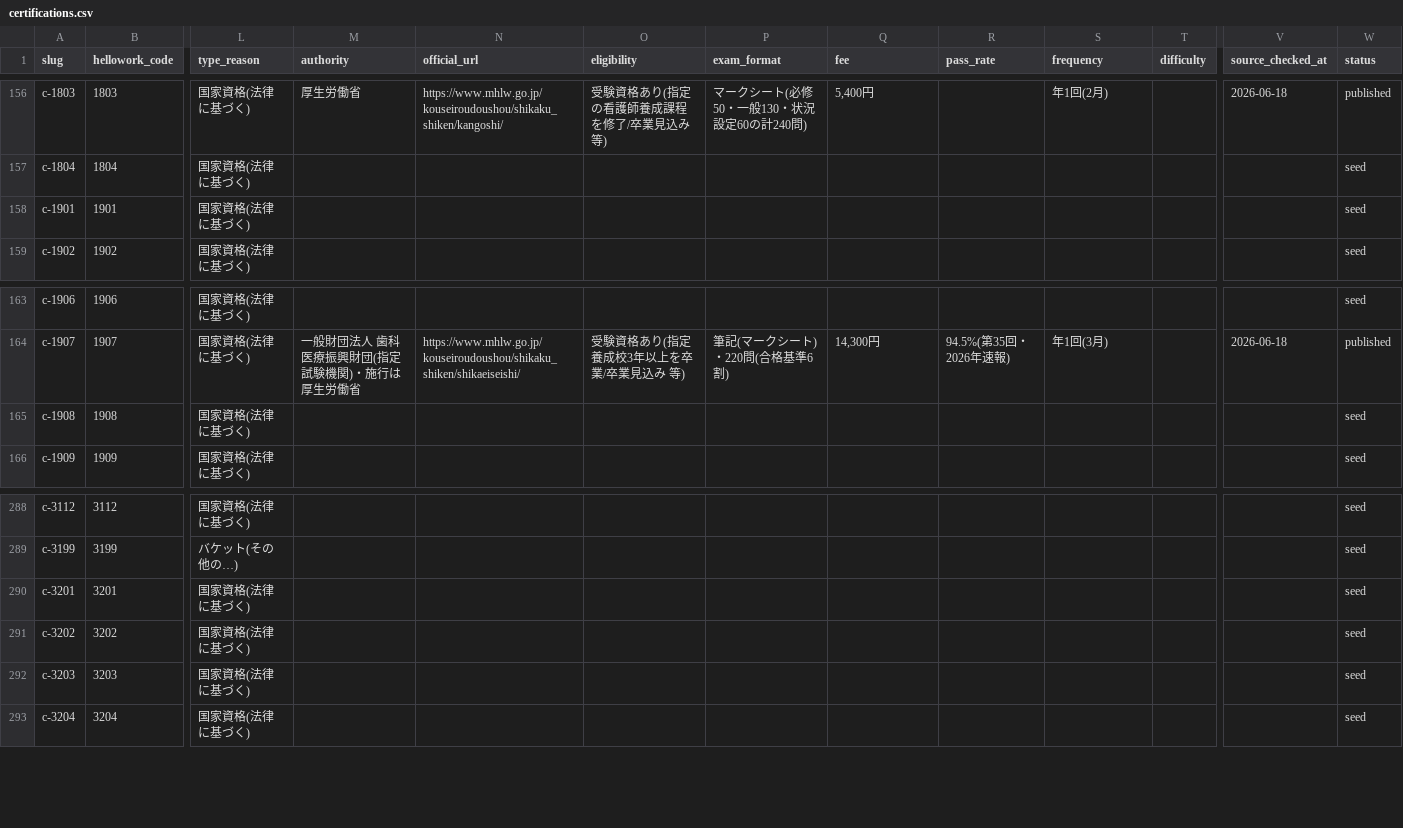
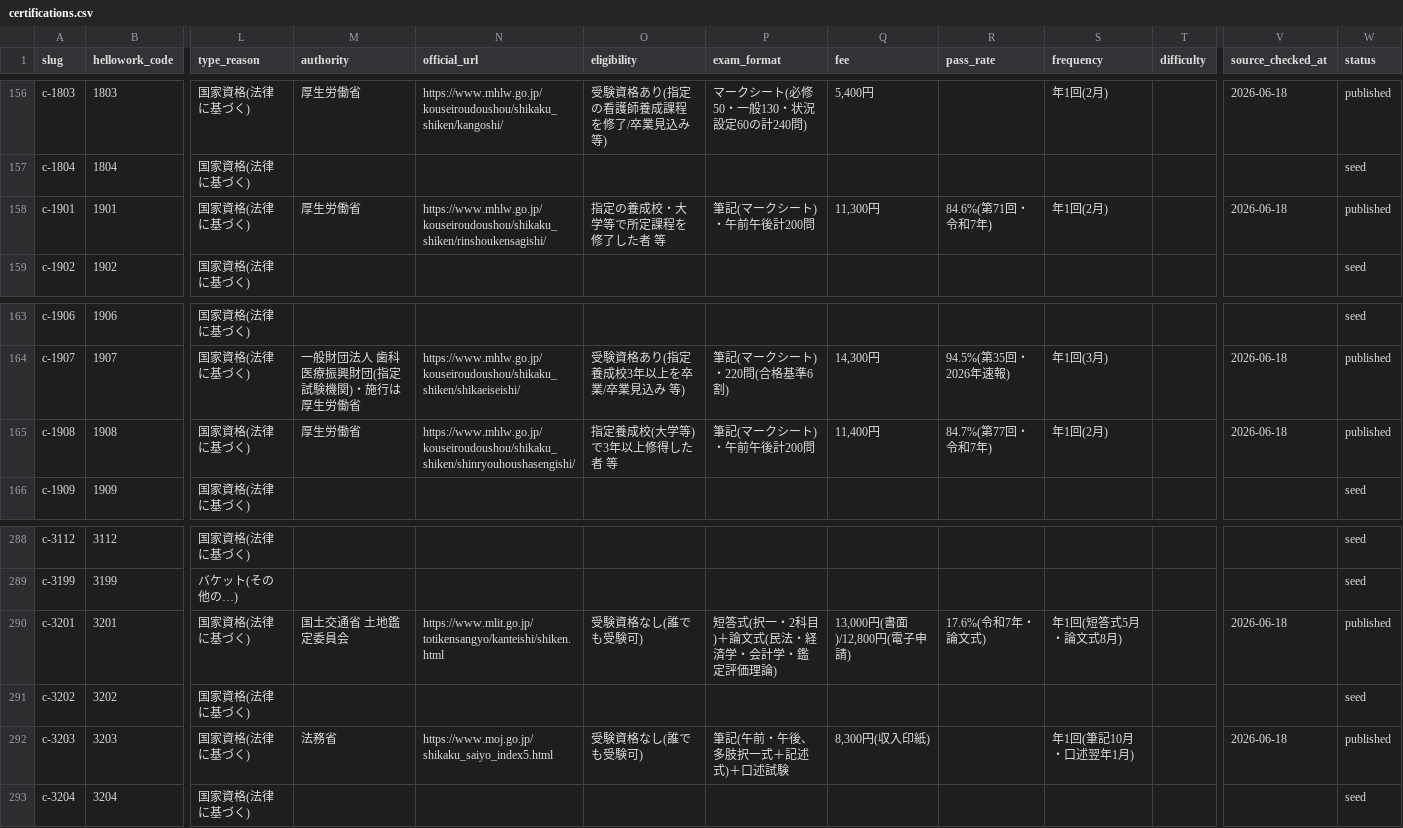
Before and after one commit to takkenshiken2026-sudo/shikaku-master, a CSV file: data/certifications.csv, drawn as a sheet; only a part is shown, gaps mark what is left out; the diff covers the shown part only; the diff names each change by its address in the sheet, - before the commit and + after, or states it on an @@ line.

```diff
--- a/data/certifications.csv
+++ b/data/certifications.csv
-M158 (authority): (empty)
+M158 (authority): 厚生労働省
-N158 (official_url): (empty)
+N158 (official_url): https://www.mhlw.go.jp/kouseiroudoushou/shikaku_shiken/rinshoukensagishi/
-O158 (eligibility): (empty)
+O158 (eligibility): 指定の養成校・大学等で所定課程を修了した者 等
-P158 (exam_format): (empty)
+P158 (exam_format): 筆記(マークシート)・午前午後計200問
-Q158 (fee): (empty)
+Q158 (fee): 11,300円
-R158 (pass_rate): (empty)
+R158 (pass_rate): 84.6%(第71回・令和7年)
-S158 (frequency): (empty)
+S158 (frequency): 年1回(2月)
-V158 (source_checked_at): (empty)
+V158 (source_checked_at): 2026-06-18
-W158 (status): seed
+W158 (status): published
-M165 (authority): (empty)
+M165 (authority): 厚生労働省
-N165 (official_url): (empty)
+N165 (official_url): https://www.mhlw.go.jp/kouseiroudoushou/shikaku_shiken/shinryouhoushasengishi/
-O165 (eligibility): (empty)
+O165 (eligibility): 指定養成校(大学等)で3年以上修得した者 等
-P165 (exam_format): (empty)
+P165 (exam_format): 筆記(マークシート)・午前午後計200問
-Q165 (fee): (empty)
+Q165 (fee): 11,400円
-R165 (pass_rate): (empty)
+R165 (pass_rate): 84.7%(第77回・令和7年)
-S165 (frequency): (empty)
+S165 (frequency): 年1回(2月)
-V165 (source_checked_at): (empty)
+V165 (source_checked_at): 2026-06-18
-W165 (status): seed
+W165 (status): published
-M290 (authority): (empty)
+M290 (authority): 国土交通省 土地鑑定委員会
-N290 (official_url): (empty)
+N290 (official_url): https://www.mlit.go.jp/totikensangyo/kanteishi/shiken.html
-O290 (eligibility): (empty)
+O290 (eligibility): 受験資格なし(誰でも受験可)
-P290 (exam_format): (empty)
+P290 (exam_format): 短答式(択一・2科目)＋論文式(民法・経済学・会計学・鑑定評価理論)
-Q290 (fee): (empty)
+Q290 (fee): 13,000円(書面)/12,800円(電子申請)
-R290 (pass_rate): (empty)
+R290 (pass_rate): 17.6%(令和7年・論文式)
-S290 (frequency): (empty)
+S290 (frequency): 年1回(短答式5月・論文式8月)
-V290 (source_checked_at): (empty)
+V290 (source_checked_at): 2026-06-18
-W290 (status): seed
+W290 (status): published
-M292 (authority): (empty)
+M292 (authority): 法務省
-N292 (official_url): (empty)
+N292 (official_url): https://www.moj.go.jp/shikaku_saiyo_index5.html
-O292 (eligibility): (empty)
+O292 (eligibility): 受験資格なし(誰でも受験可)
-P292 (exam_format): (empty)
+P292 (exam_format): 筆記(午前・午後、多肢択一式＋記述式)＋口述試験
-Q292 (fee): (empty)
+Q292 (fee): 8,300円(収入印紙)
-S292 (frequency): (empty)
+S292 (frequency): 年1回(筆記10月・口述翌年1月)
-V292 (source_checked_at): (empty)
+V292 (source_checked_at): 2026-06-18
-W292 (status): seed
+W292 (status): published
```
Also changed, not shown: 79 edited cells elsewhere in this file, data/overrides.csv, 23 other files.
